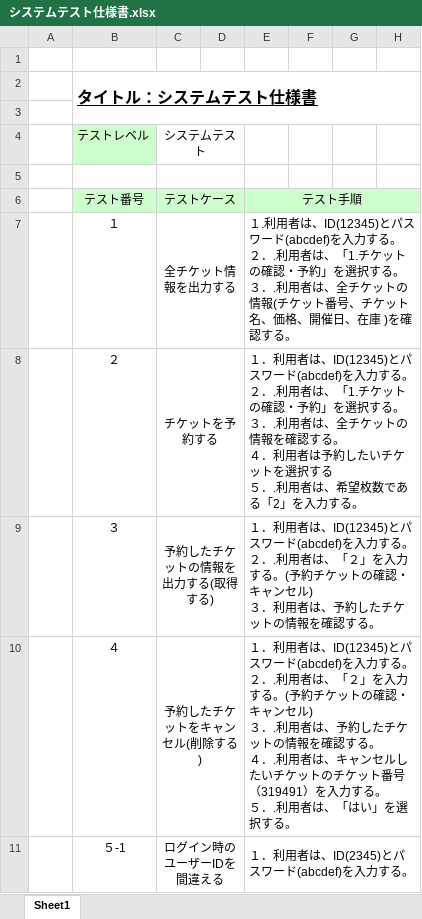
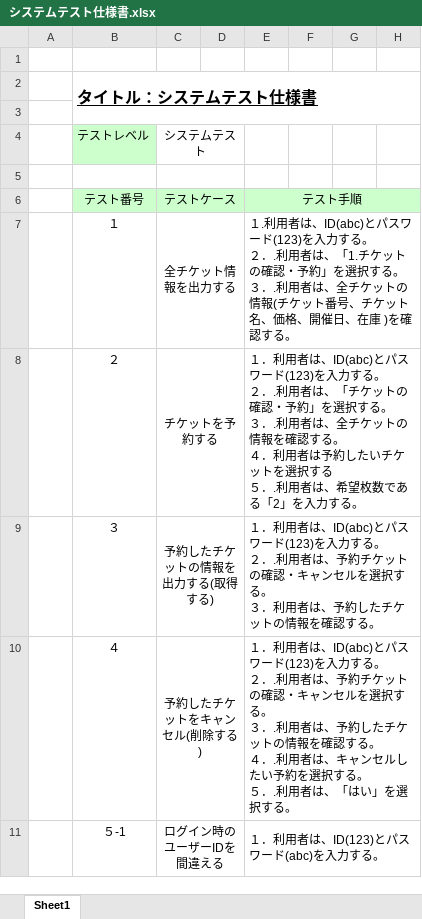
Before and after one commit to s-oishi/testRepo02, an Excel workbook: 第三反復/05実装_テスト(受け入れ)/システムテスト仕様書.xlsx, sheet Sheet1, drawn as a sheet; only a part is shown; values as stored, in another font and other column widths than the file's, no borders; ↵ is a line break in a cell; the diff covers the shown part only; the diff names each change by its address in the sheet, - before the commit and + after, or states it on an @@ line.

```diff
--- a/第三反復/05実装_テスト(受け入れ)/システムテスト仕様書.xlsx (sheet Sheet1)
+++ b/第三反復/05実装_テスト(受け入れ)/システムテスト仕様書.xlsx (sheet Sheet1)
-E7 (テスト手順): …用者は、ID(12345)とパスワード(abcdef)を入力す…
+E7 (テスト手順): …用者は、ID(abc)とパスワード(123)を入力す…
-E8 (テスト手順): …用者は、ID(12345)とパスワード(abcdef)を入力する。 ↵ ２．.利用者は、「1.チケット…
+E8 (テスト手順): …用者は、ID(abc)とパスワード(123)を入力する。 ↵ ２．.利用者は、「チケット…
-E9 (テスト手順): …用者は、ID(12345)とパスワード(abcdef)を入力する。 ↵ ２．.利用者は、「２」を入力する。(予約チケットの確認・キャンセル) ↵ ３．利用…
+E9 (テスト手順): …用者は、ID(abc)とパスワード(123)を入力する。 ↵ ２．.利用者は、予約チケットの確認・キャンセルを選択する。 ↵ ３．利用…
-E10 (テスト手順): …用者は、ID(12345)とパスワード(abcdef)を入力する。 ↵ ２．.利用者は、「２」を入力する。(予約チケットの確認・キャンセル) ↵ ３．.利用者は、予約したチケットの情報を確認する。 ↵ ４．.利用者は、キャンセルしたいチケットのチケット番号（319491）を入力する。…
+E10 (テスト手順): …用者は、ID(abc)とパスワード(123)を入力する。 ↵ ２．.利用者は、予約チケットの確認・キャンセルを選択する。 ↵ ３．.利用者は、予約したチケットの情報を確認する。 ↵ ４．.利用者は、キャンセルしたい予約を選択する。…
-E11 (テスト手順): １．利用者は、ID(2345)とパスワード(abcdef)を入力する。
+E11 (テスト手順): １．利用者は、ID(123)とパスワード(abc)を入力する。
```
Also changed, not shown: 4 edited cells elsewhere in this sheet.
